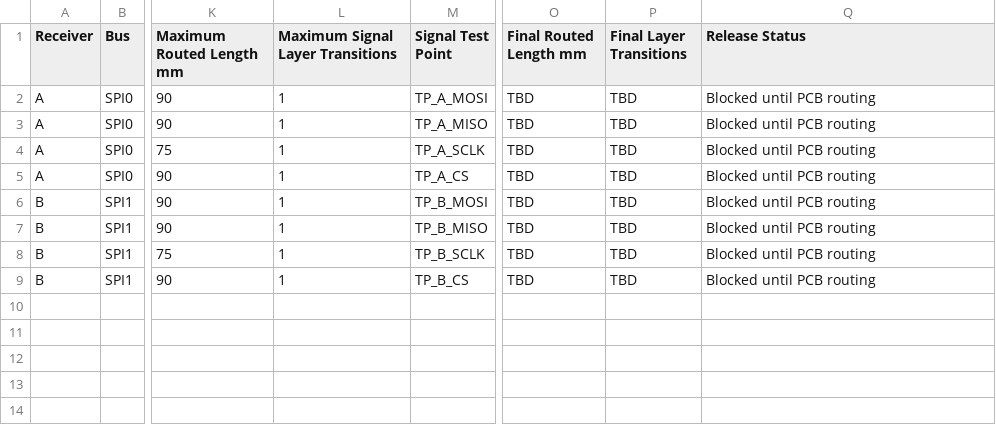
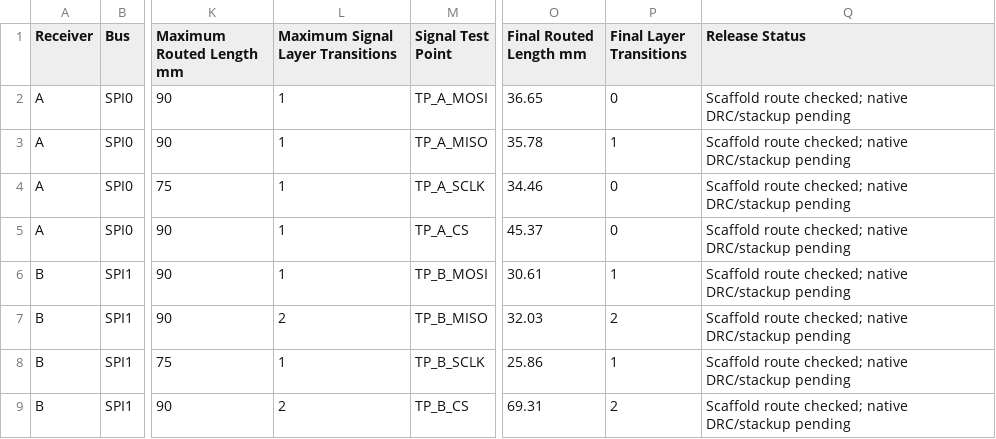
Before and after one commit to michaellee1019/ledgrid-poc, a CSV file: hardware/ledgrid-hat/rev5/proposal/spi-routing-budget.csv, drawn as a sheet; only a part is shown, gaps mark what is left out; the diff names each change by its address in the sheet, - before the commit and + after, or states it on an @@ line.

```diff
--- a/hardware/ledgrid-hat/rev5/proposal/spi-routing-budget.csv
+++ b/hardware/ledgrid-hat/rev5/proposal/spi-routing-budget.csv
-O2 (Final Routed Length mm): TBD
+O2 (Final Routed Length mm): 36.65
-P2 (Final Layer Transitions): TBD
+P2 (Final Layer Transitions): 0
-Q2:Q9 (Release Status): Blocked until PCB routing
+Q2:Q9 (Release Status): Scaffold route checked; native DRC/stackup pending
-O3 (Final Routed Length mm): TBD
+O3 (Final Routed Length mm): 35.78
-P3 (Final Layer Transitions): TBD
+P3 (Final Layer Transitions): 1
-O4 (Final Routed Length mm): TBD
+O4 (Final Routed Length mm): 34.46
-P4:P5 (Final Layer Transitions): TBD
+P4:P5 (Final Layer Transitions): 0
-O5 (Final Routed Length mm): TBD
+O5 (Final Routed Length mm): 45.37
-O6 (Final Routed Length mm): TBD
+O6 (Final Routed Length mm): 30.61
-P6 (Final Layer Transitions): TBD
+P6 (Final Layer Transitions): 1
-L7 (Maximum Signal Layer Transitions): 1
+L7 (Maximum Signal Layer Transitions): 2
-O7 (Final Routed Length mm): TBD
+O7 (Final Routed Length mm): 32.03
-P7 (Final Layer Transitions): TBD
+P7 (Final Layer Transitions): 2
-O8 (Final Routed Length mm): TBD
+O8 (Final Routed Length mm): 25.86
-P8 (Final Layer Transitions): TBD
+P8 (Final Layer Transitions): 1
-L9 (Maximum Signal Layer Transitions): 1
+L9 (Maximum Signal Layer Transitions): 2
-O9 (Final Routed Length mm): TBD
+O9 (Final Routed Length mm): 69.31
-P9 (Final Layer Transitions): TBD
+P9 (Final Layer Transitions): 2
```
Also changed, not shown: hardware/ledgrid-hat/rev5/proposal/bom-proposal.csv, 22 other files.
